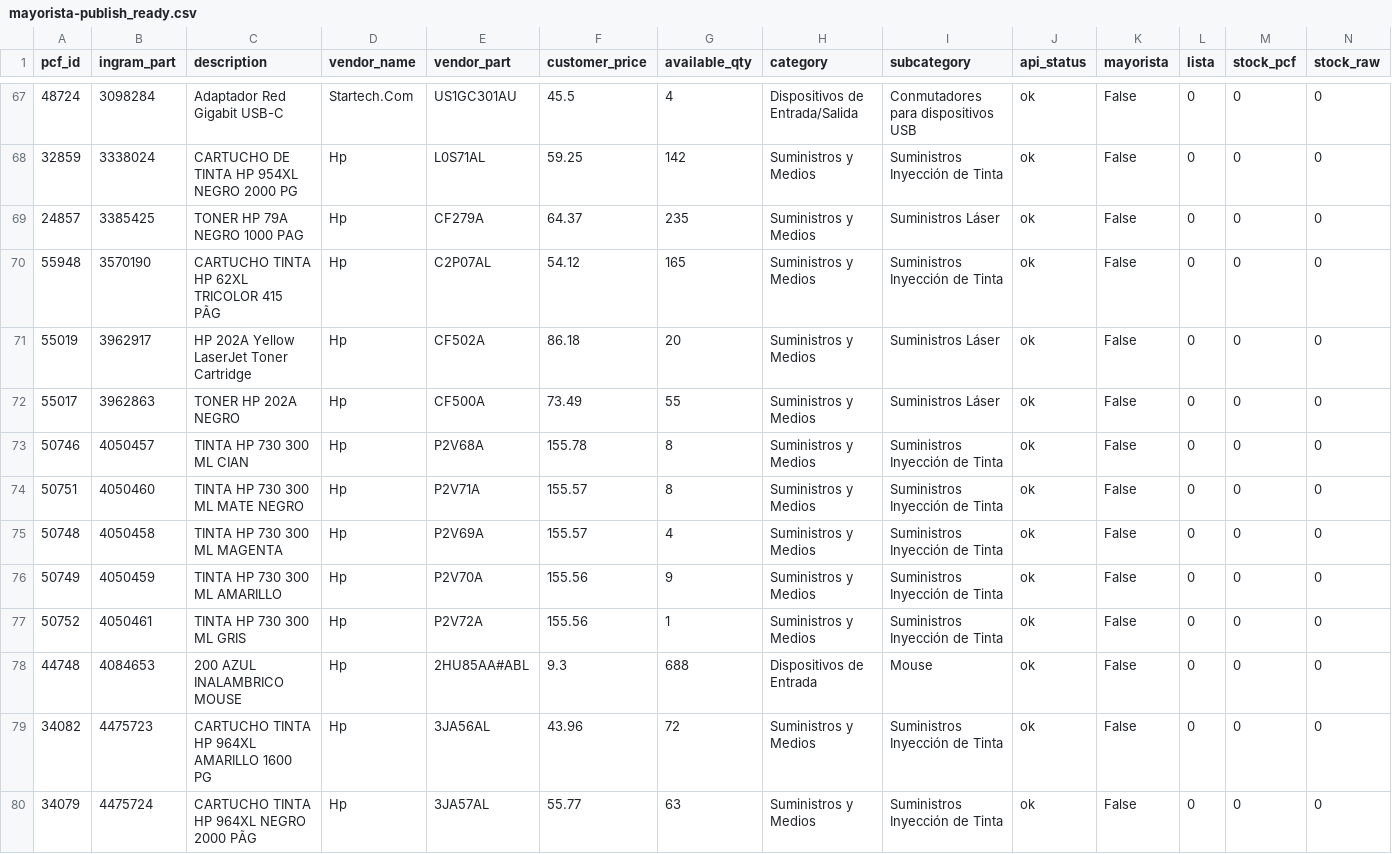
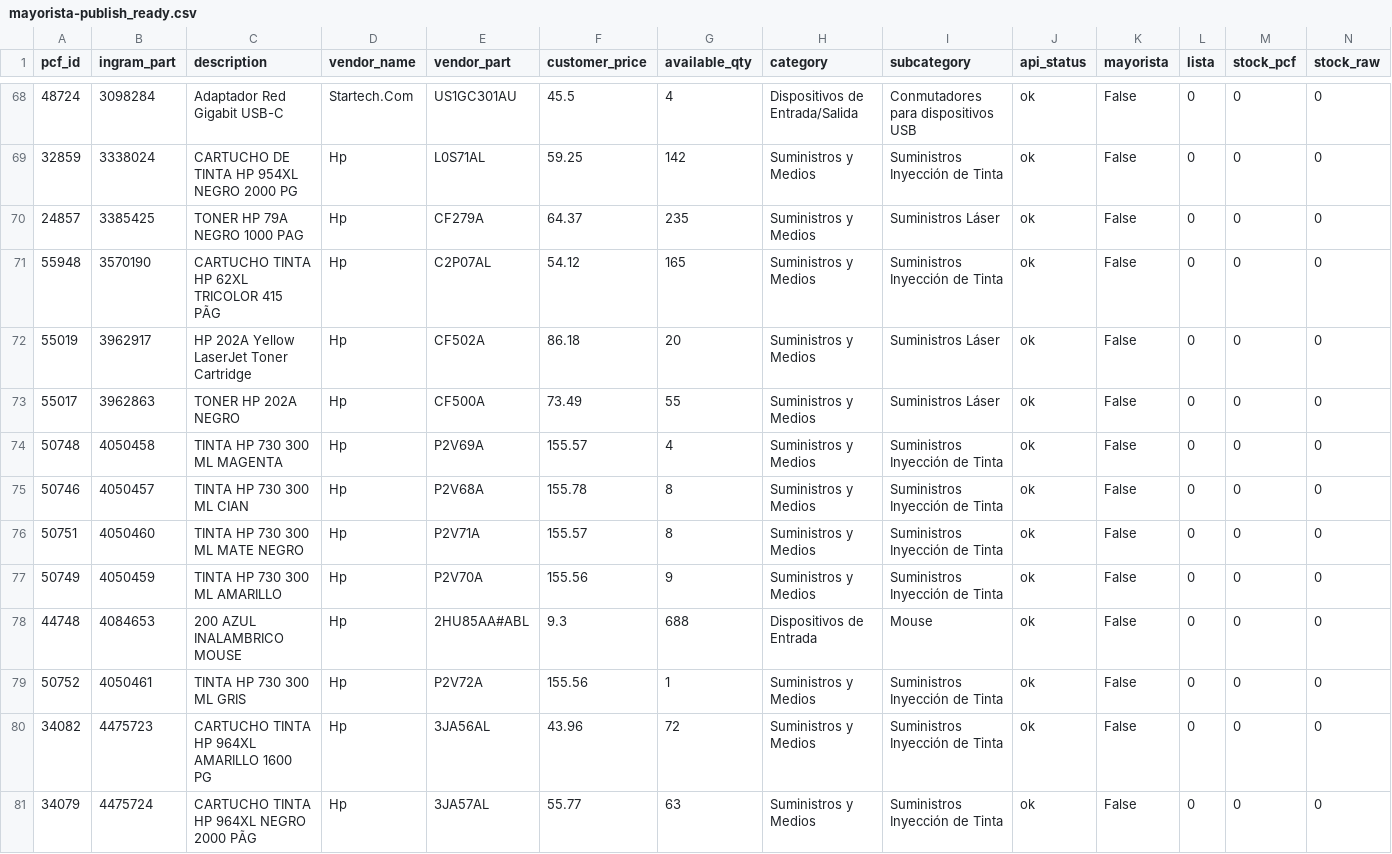
Before and after one commit to aincatoni/pcfactory-monitor-mayoristas, a CSV file: mayorista-publish_ready.csv, drawn as a sheet; only a part is shown, gaps mark what is left out; removed rows and columns are numbered as before the commit, all else as after; rows hold the shown columns only; the diff covers the shown part only; the diff names each change by its address in the sheet, - before the commit and + after, or states it on an @@ line.

```diff
--- a/mayorista-publish_ready.csv
+++ b/mayorista-publish_ready.csv
+row 74: 50748 | 4050458 | TINTA HP 730 300 ML MAGENTA | Hp | P2V69A | 155.57 | 4 | Suministros y Medios | Suministros Inyección de Tinta | ok | False | 0 | 0 | 0
-row 75: 50748 | 4050458 | TINTA HP 730 300 ML MAGENTA | Hp | P2V69A | 155.57 | 4 | Suministros y Medios | Suministros Inyección de Tinta | ok | False | 0 | 0 | 0
```
Also changed, not shown: 2 added rows, 1 removed row, 11 moved rows and 21 edited cells elsewhere in this file, intcomex-already_mayorista.csv, intcomex-has_pcf_stock.csv, 11 other files.
